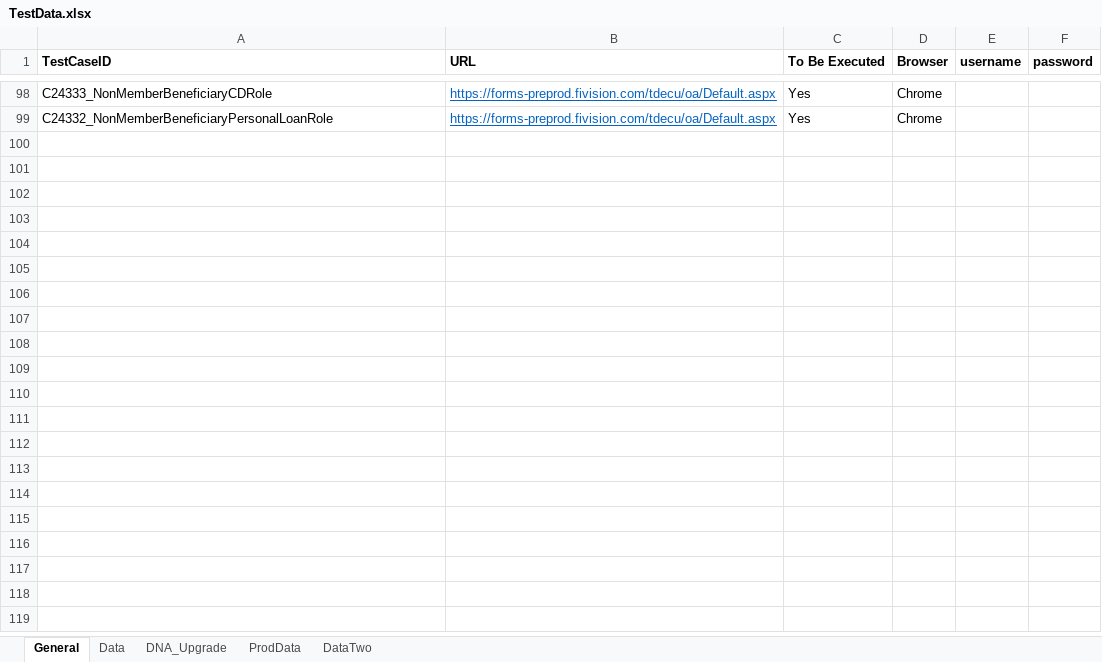
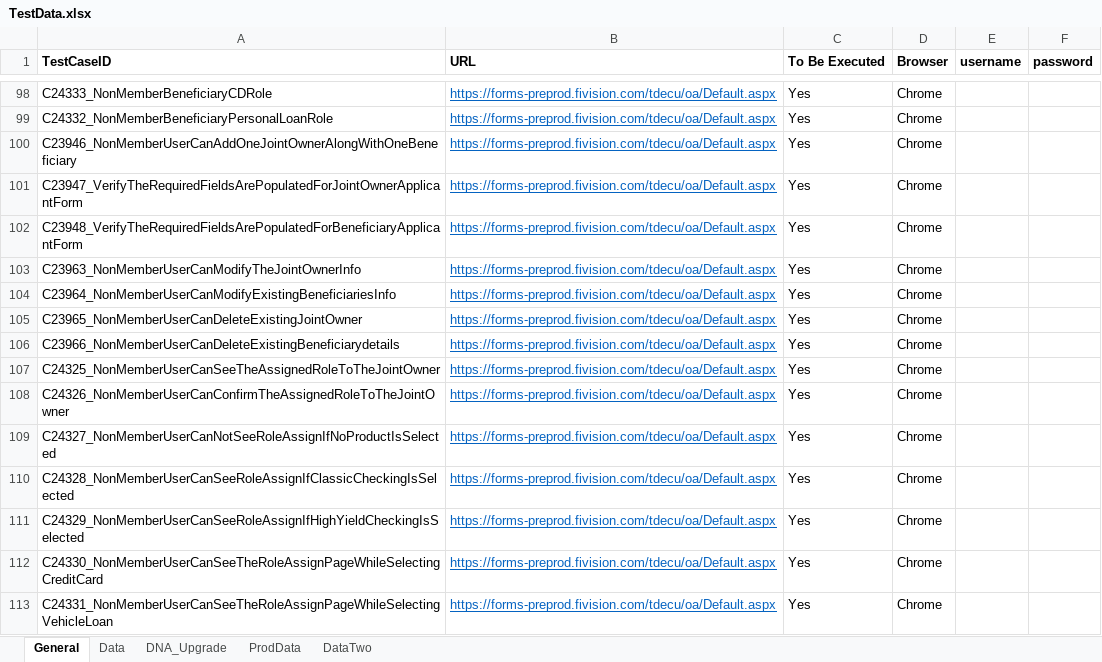
Before and after one commit to mamata-create/TDECUProjects, an Excel workbook: InstantOpen/src/main/java/com/Resources/TestData.xlsx, sheet General, drawn as a sheet; only a part is shown, gaps mark what is left out; values as stored, in another font and other column widths than the file's, no borders; the diff names each change by its address in the sheet, - before the commit and + after, or states it on an @@ line.

Commit message:
Joint Owner and Beneficiary rest of the scripts

```diff
--- a/InstantOpen/src/main/java/com/Resources/TestData.xlsx (sheet General)
+++ b/InstantOpen/src/main/java/com/Resources/TestData.xlsx (sheet General)
+row 100: C23946_NonMemberUserCanAddOneJointOwnerAlongWithOneBeneficiary | https://forms-preprod.fivision.com/tdecu/oa/Default.aspx | Yes | Chrome
+row 101: C23947_VerifyTheRequiredFieldsArePopulatedForJointOwnerApplicantForm | https://forms-preprod.fivision.com/tdecu/oa/Default.aspx | Yes | Chrome
+row 102: C23948_VerifyTheRequiredFieldsArePopulatedForBeneficiaryApplicantForm | https://forms-preprod.fivision.com/tdecu/oa/Default.aspx | Yes | Chrome
+row 103: C23963_NonMemberUserCanModifyTheJointOwnerInfo | https://forms-preprod.fivision.com/tdecu/oa/Default.aspx | Yes | Chrome
+row 104: C23964_NonMemberUserCanModifyExistingBeneficiariesInfo | https://forms-preprod.fivision.com/tdecu/oa/Default.aspx | Yes | Chrome
+row 105: C23965_NonMemberUserCanDeleteExistingJointOwner | https://forms-preprod.fivision.com/tdecu/oa/Default.aspx | Yes | Chrome
+row 106: C23966_NonMemberUserCanDeleteExistingBeneficiarydetails | https://forms-preprod.fivision.com/tdecu/oa/Default.aspx | Yes | Chrome
+row 107: C24325_NonMemberUserCanSeeTheAssignedRoleToTheJointOwner | https://forms-preprod.fivision.com/tdecu/oa/Default.aspx | Yes | Chrome
+row 108: C24326_NonMemberUserCanConfirmTheAssignedRoleToTheJointOwner | https://forms-preprod.fivision.com/tdecu/oa/Default.aspx | Yes | Chrome
+row 109: C24327_NonMemberUserCanNotSeeRoleAssignIfNoProductIsSelected | https://forms-preprod.fivision.com/tdecu/oa/Default.aspx | Yes | Chrome
+row 110: C24328_NonMemberUserCanSeeRoleAssignIfClassicCheckingIsSelected | https://forms-preprod.fivision.com/tdecu/oa/Default.aspx | Yes | Chrome
+row 111: C24329_NonMemberUserCanSeeRoleAssignIfHighYieldCheckingIsSelected | https://forms-preprod.fivision.com/tdecu/oa/Default.aspx | Yes | Chrome
+row 112: C24330_NonMemberUserCanSeeTheRoleAssignPageWhileSelectingCreditCard | https://forms-preprod.fivision.com/tdecu/oa/Default.aspx | Yes | Chrome
+row 113: C24331_NonMemberUserCanSeeTheRoleAssignPageWhileSelectingVehicleLoan | https://forms-preprod.fivision.com/tdecu/oa/Default.aspx | Yes | Chrome
```
Also changed, not shown: sheet Data, InstantOpen/target/classes/com/Resources/TestData.xlsx, Instantopen/src/main/java/com/Resources/TestData.xlsx, 30 other files.
